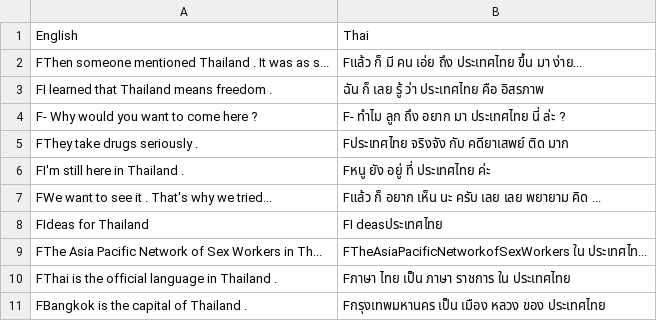
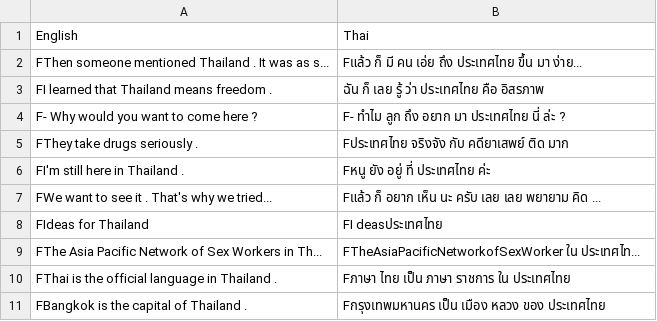
Before and after one commit to superohm99/MT_AI_COOK_Hackathon, a CSV file: english_thai_data.csv, drawn as a sheet.

Commit message:
Update english_thai_data.csv

```diff
--- a/english_thai_data.csv
+++ b/english_thai_data.csv
@@ -8,3 +8,3 @@ FWe want to see it . That's why we tried...,Fแล้ว ก็ อยาก
 FIdeas for Thailand,FI deasประเทศไทย
-FThe Asia Pacific Network of Sex Workers in Th...,FTheAsiaPacificNetworkofSexWorkers ใน ประเทศไท...
+FThe Asia Pacific Network of Sex Workers in Th...,FTheAsiaPacificNetworkofSexWorker ใน ประเทศไท...
 FThai is the official language in Thailand .,Fภาษา ไทย เป็น ภาษา ราชการ ใน ประเทศไทย
```
